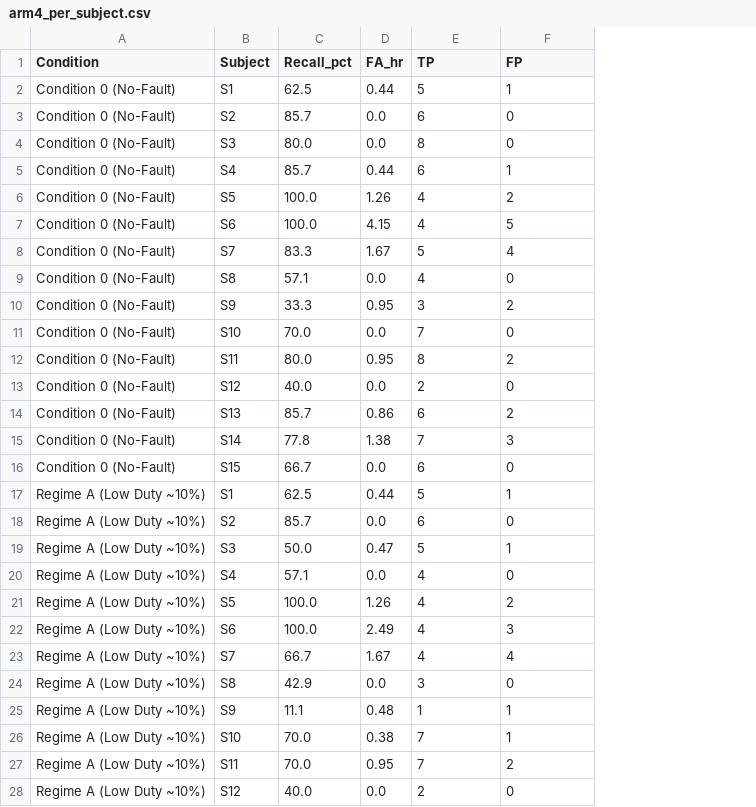
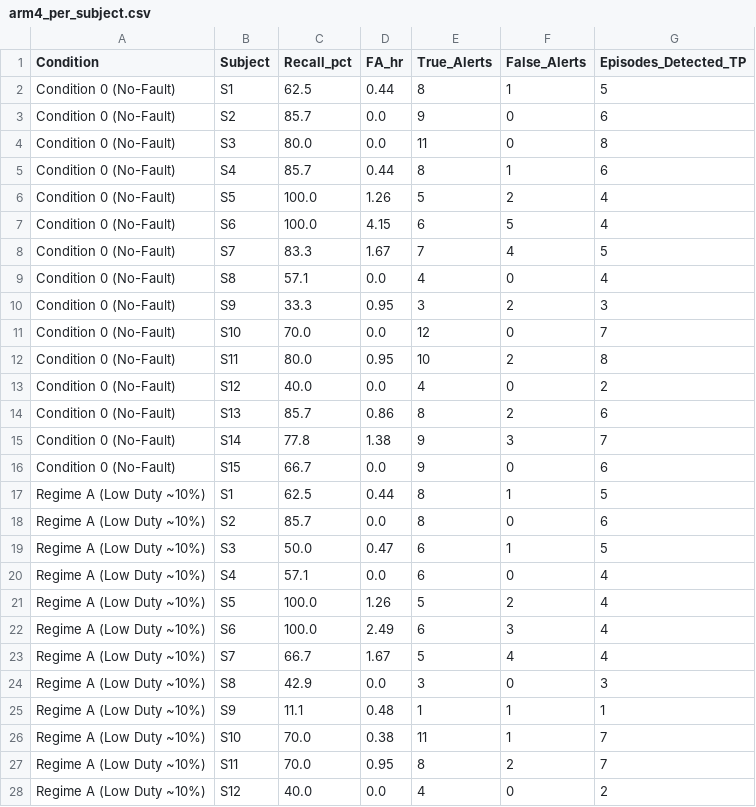
Before and after one commit to tejamarisetti/vitasense-health-tracker, a CSV file: results/paper/arm4_per_subject.csv, drawn as a sheet; only a part is shown; the diff covers the shown part only; the diff names each change by its address in the sheet, - before the commit and + after, or states it on an @@ line.

```diff
--- a/results/paper/arm4_per_subject.csv
+++ b/results/paper/arm4_per_subject.csv
+column G (Episodes_Detected_TP), rows 2-28: 5 | 6 | 8 | 6 | 4 | 4 | 5 | 4 | 3 | 7 | 8 | 2 | 6 | 7 | 6 | 5 | 6 | 5 | 4 | 4 | 4 | 4 | 3 | 1 | 7 | 7 | 2
-E1: TP
+E1: True_Alerts
-F1: FP
+F1: False_Alerts
-E2 (True_Alerts): 5
+E2 (True_Alerts): 8
-E3 (True_Alerts): 6
+E3 (True_Alerts): 9
-E4 (True_Alerts): 8
+E4 (True_Alerts): 11
-E5 (True_Alerts): 6
+E5 (True_Alerts): 8
-E6 (True_Alerts): 4
+E6 (True_Alerts): 5
-E7 (True_Alerts): 4
+E7 (True_Alerts): 6
-E8 (True_Alerts): 5
+E8 (True_Alerts): 7
-E11 (True_Alerts): 7
+E11 (True_Alerts): 12
-E12 (True_Alerts): 8
+E12 (True_Alerts): 10
-E13 (True_Alerts): 2
+E13 (True_Alerts): 4
-E14 (True_Alerts): 6
+E14 (True_Alerts): 8
-E15 (True_Alerts): 7
+E15 (True_Alerts): 9
-E16 (True_Alerts): 6
+E16 (True_Alerts): 9
-E17 (True_Alerts): 5
+E17 (True_Alerts): 8
-E18 (True_Alerts): 6
+E18 (True_Alerts): 8
-E19 (True_Alerts): 5
+E19 (True_Alerts): 6
-E20 (True_Alerts): 4
+E20 (True_Alerts): 6
-E21 (True_Alerts): 4
+E21 (True_Alerts): 5
-E22 (True_Alerts): 4
+E22 (True_Alerts): 6
-E23 (True_Alerts): 4
+E23 (True_Alerts): 5
-E26 (True_Alerts): 7
+E26 (True_Alerts): 11
-E27 (True_Alerts): 7
+E27 (True_Alerts): 8
-E28 (True_Alerts): 2
+E28 (True_Alerts): 4
```
Also changed, not shown: 27 edited cells elsewhere in this file, paper/NUMBERS_PROVENANCE.csv, results/paper/arm4_metrics.csv, 16 other files.
